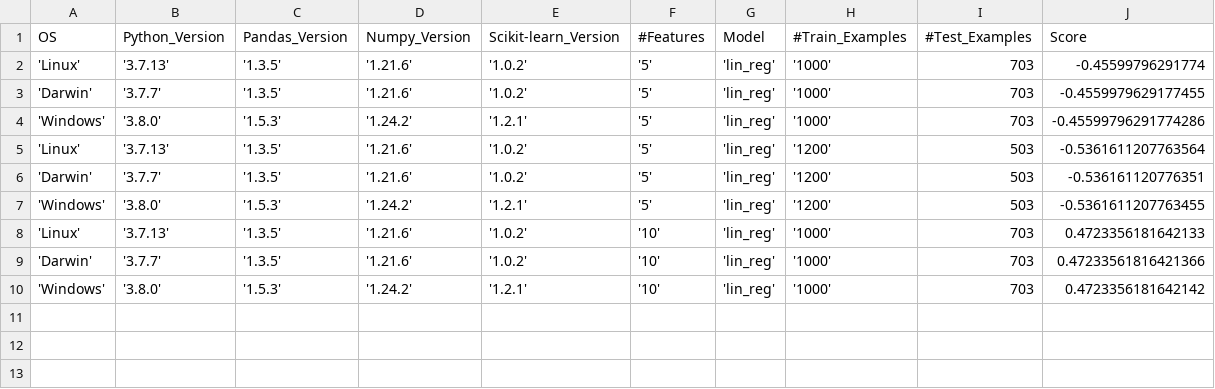
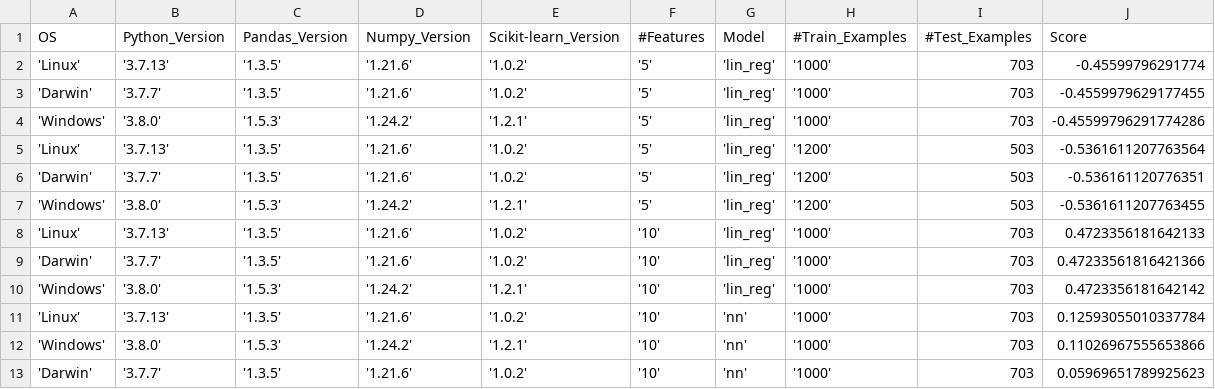
Before and after one commit to notthatanonymous/sample_project-housing-price-prediction, a CSV file: results.csv, drawn as a sheet; the diff names each change by its address in the sheet, - before the commit and + after, or states it on an @@ line.

```diff
--- a/results.csv
+++ b/results.csv
+row 11: 'Linux' | '3.7.13' | '1.3.5' | '1.21.6' | '1.0.2' | '10' | 'nn' | '1000' | 703 | 0.12593055010337784
+row 12: 'Windows' | '3.8.0' | '1.5.3' | '1.24.2' | '1.2.1' | '10' | 'nn' | '1000' | 703 | 0.11026967555653866
+row 13: 'Darwin' | '3.7.7' | '1.3.5' | '1.21.6' | '1.0.2' | '10' | 'nn' | '1000' | 703 | 0.05969651789925623
```
Also changed, not shown: 2 other files.
